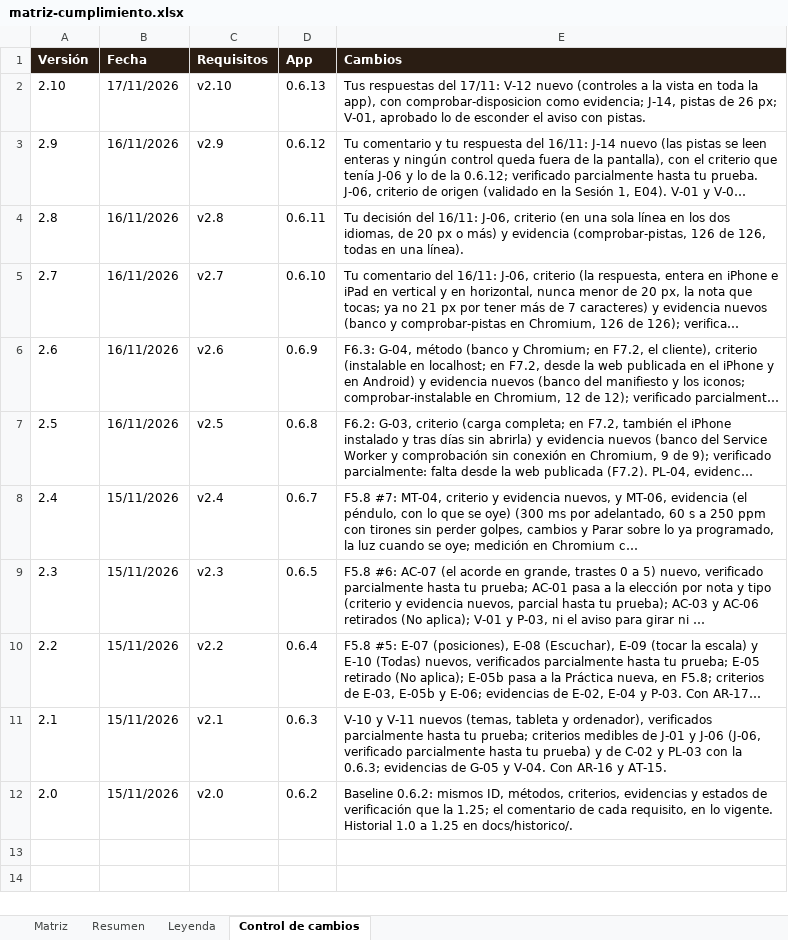
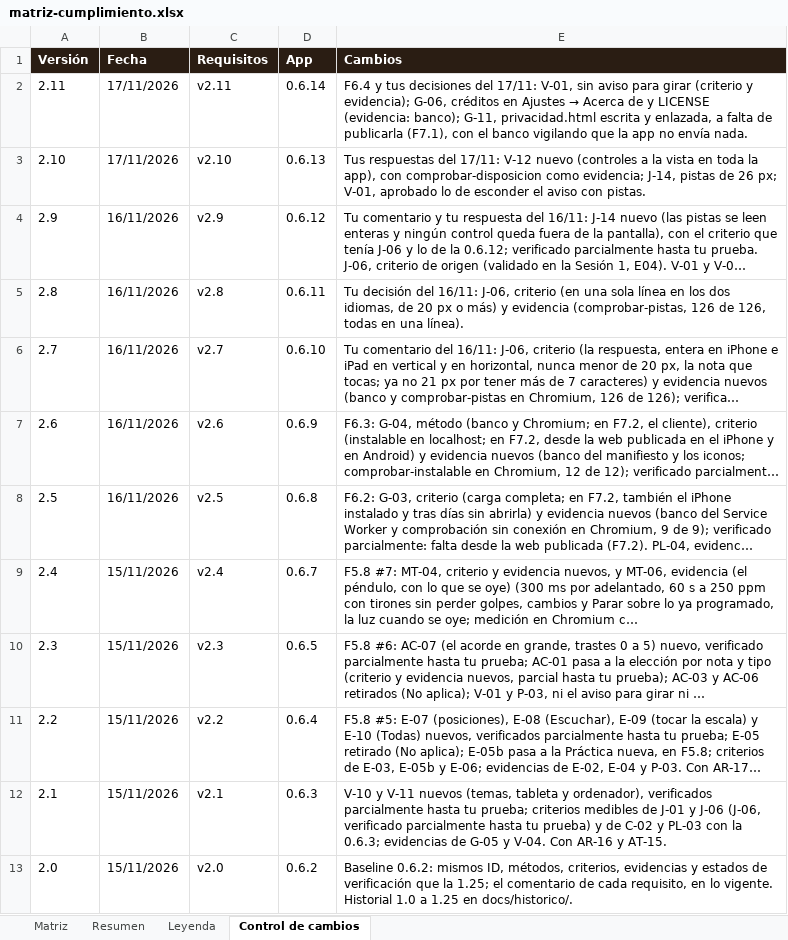
Before and after one commit to pdigue/guitarra, an Excel workbook: docs/matriz-cumplimiento.xlsx, sheet Control de cambios, drawn as a sheet; long unchanged cells end in …; values as stored, in another font and other column widths than the file's, no borders; the diff names each change by its address in the sheet, - before the commit and + after, or states it on an @@ line.

```diff
--- a/docs/matriz-cumplimiento.xlsx (sheet Control de cambios)
+++ b/docs/matriz-cumplimiento.xlsx (sheet Control de cambios)
+row 2: 2.11 | 17/11/2026 | v2.11 | 0.6.14 | F6.4 y tus decisiones del 17/11: V-01, sin aviso para girar (criterio y evidencia); G-06, créditos en Ajustes → Acerca de y LICENSE (evidencia: banco); G-11, privacidad.html escrita y enlazada, a falta de publicarla (F7.1), con el banco vigilando que la app no envía nada.
```
Also changed, not shown: sheet Matriz, 28 other files.
